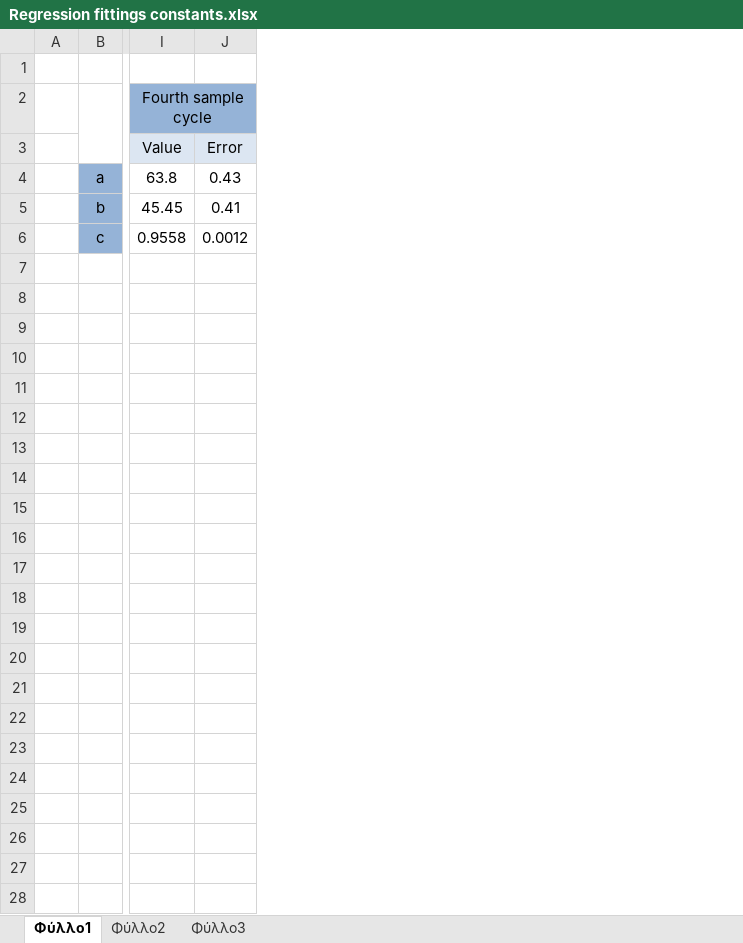
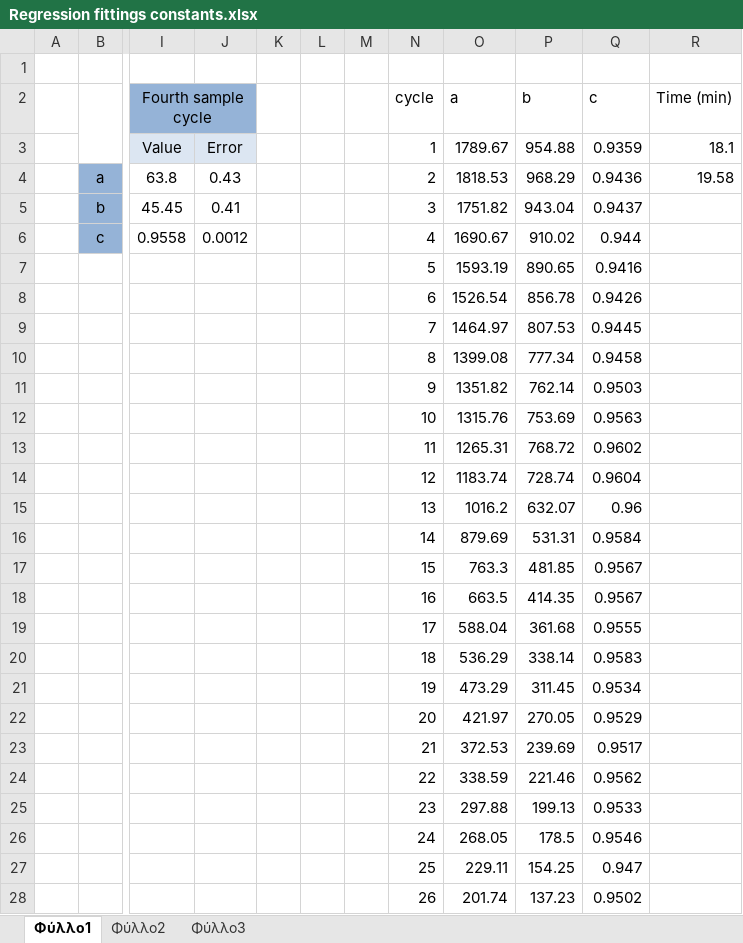
Before and after one commit to dyka3773/data-analysis, an Excel workbook: Post analysis/Excel work/Regression fittings constants.xlsx, sheet Φύλλο1, drawn as a sheet; only a part is shown, gaps mark what is left out; values as stored, in another font and other column widths than the file's, no borders; charts and pictures not drawn; rows hold the shown columns only; the diff covers the shown part only; the diff names each change by its address in the sheet, - before the commit and + after, or states it on an @@ line.

Commit message:
Fittings completed, constants found

```diff
--- a/Post analysis/Excel work/Regression fittings constants.xlsx (sheet Φύλλο1)
+++ b/Post analysis/Excel work/Regression fittings constants.xlsx (sheet Φύλλο1)
+column K, empty
+column L, empty
+column M, empty
+column N (cycle), rows 3-10: 1 | 2 | 3 | 4 | 5 | 6 | 7 | 8
+column O (a), rows 3-10: 1789.67 | 1818.53 | 1751.82 | 1690.67 | 1593.19 | 1526.54 | 1464.97 | 1399.08
+column P (b), rows 3-10: 954.88 | 968.29 | 943.04 | 910.02 | 890.65 | 856.78 | 807.53 | 777.34
+column Q (c), rows 3-10: 0.9359 | 0.9436 | 0.9437 | 0.944 | 0.9416 | 0.9426 | 0.9445 | 0.9458
+column R (Time (min)), rows 3-4: 18.1 | 19.58
-row 7: (empty)
+row 7:  |  |  |  |  |  |  | 5 | 1593.19 | 890.65 | 0.9416
-row 8: (empty)
+row 8:  |  |  |  |  |  |  | 6 | 1526.54 | 856.78 | 0.9426
-row 9: (empty)
+row 9:  |  |  |  |  |  |  | 7 | 1464.97 | 807.53 | 0.9445
+row 11:  |  |  |  |  |  |  | 9 | 1351.82 | 762.14 | 0.9503
+row 12:  |  |  |  |  |  |  | 10 | 1315.76 | 753.69 | 0.9563
+row 13:  |  |  |  |  |  |  | 11 | 1265.31 | 768.72 | 0.9602
+row 14:  |  |  |  |  |  |  | 12 | 1183.74 | 728.74 | 0.9604
+row 15:  |  |  |  |  |  |  | 13 | 1016.2 | 632.07 | 0.96
+row 16:  |  |  |  |  |  |  | 14 | 879.69 | 531.31 | 0.9584
+row 17:  |  |  |  |  |  |  | 15 | 763.3 | 481.85 | 0.9567
+row 18:  |  |  |  |  |  |  | 16 | 663.5 | 414.35 | 0.9567
+row 19:  |  |  |  |  |  |  | 17 | 588.04 | 361.68 | 0.9555
+row 20:  |  |  |  |  |  |  | 18 | 536.29 | 338.14 | 0.9583
+row 21:  |  |  |  |  |  |  | 19 | 473.29 | 311.45 | 0.9534
+row 22:  |  |  |  |  |  |  | 20 | 421.97 | 270.05 | 0.9529
+row 23:  |  |  |  |  |  |  | 21 | 372.53 | 239.69 | 0.9517
+row 24:  |  |  |  |  |  |  | 22 | 338.59 | 221.46 | 0.9562
+row 25:  |  |  |  |  |  |  | 23 | 297.88 | 199.13 | 0.9533
+row 26:  |  |  |  |  |  |  | 24 | 268.05 | 178.5 | 0.9546
+row 27:  |  |  |  |  |  |  | 25 | 229.11 | 154.25 | 0.947
+row 28:  |  |  |  |  |  |  | 26 | 201.74 | 137.23 | 0.9502
```
Also changed, not shown: 8 added rows elsewhere in this sheet, charts or pictures, 2 other files.
